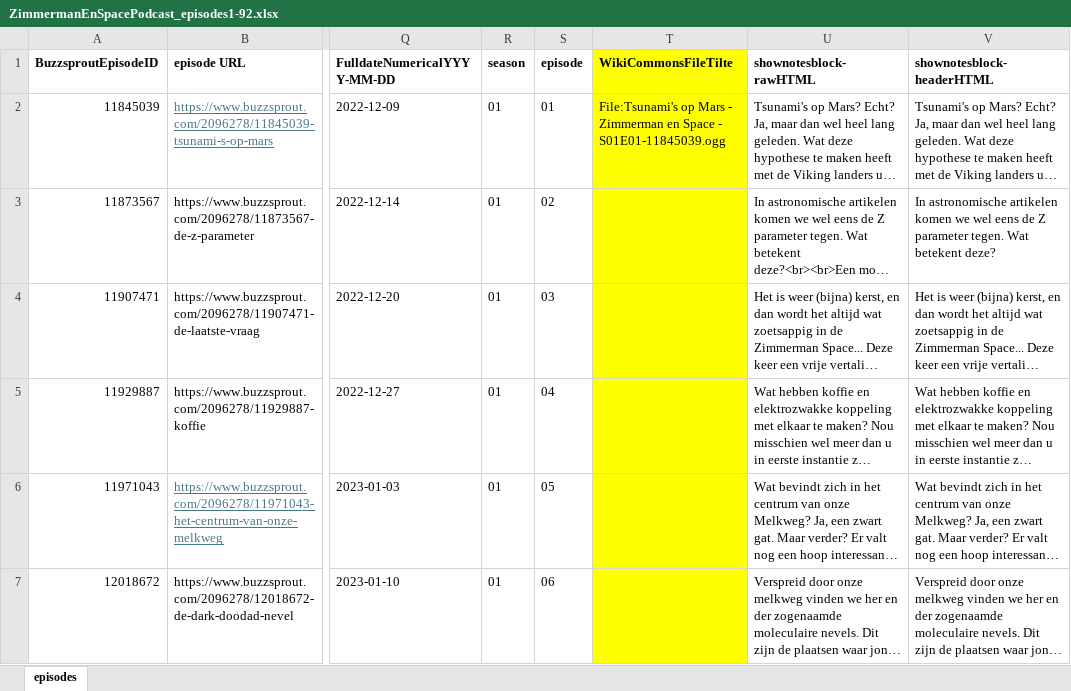
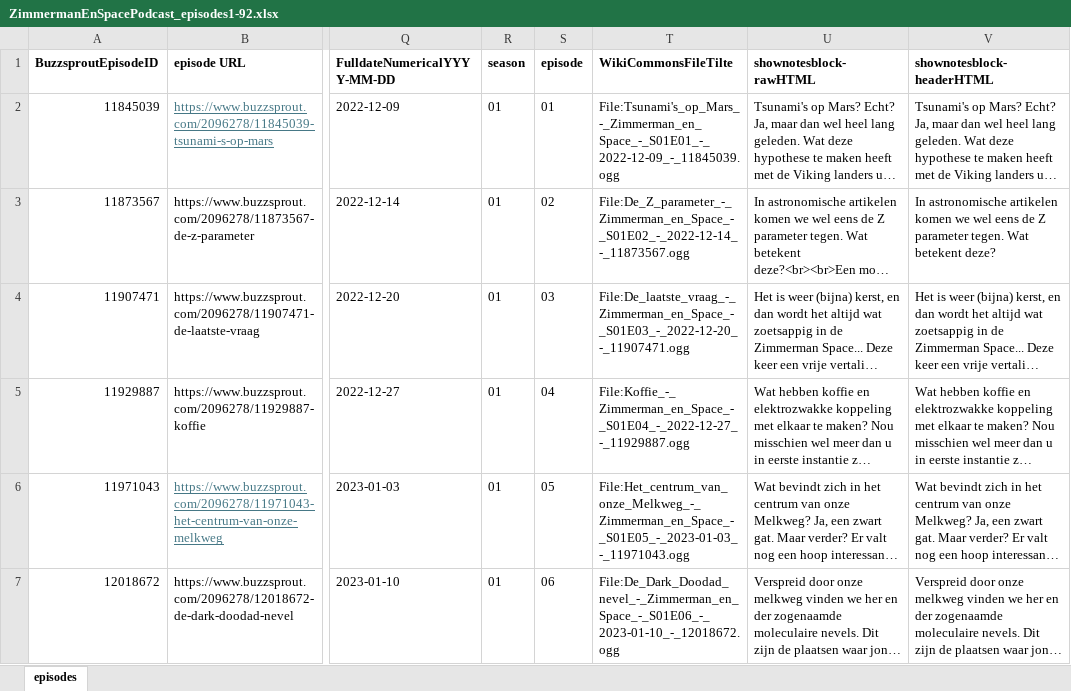
Before and after one commit to ookgezellig/Zimmerman-en-Space-podcast, an Excel workbook: ZimmermanEnSpacePodcast_episodes1-92.xlsx, sheet episodes, drawn as a sheet; only a part is shown, gaps mark what is left out; long unchanged cells end in …; values as stored, in another font and other column widths than the file's, no borders; the diff covers the shown part only; the diff names each change by its address in the sheet, - before the commit and + after, or states it on an @@ line.

```diff
--- a/ZimmermanEnSpacePodcast_episodes1-92.xlsx (sheet episodes)
+++ b/ZimmermanEnSpacePodcast_episodes1-92.xlsx (sheet episodes)
-T1:T7 fill: #FFFF00
+T1:T7 fill: none
-T2 (WikiCommonsFileTilte): File:Tsunami's op Mars - Zimmerman en Space - S01E01-11845039.ogg
+T2 (WikiCommonsFileTilte): File:Tsunami's_op_Mars_-_Zimmerman_en_Space_-_S01E01_-_2022-12-09_-_11845039.ogg
-T3 (WikiCommonsFileTilte): (empty)
+T3 (WikiCommonsFileTilte): File:De_Z_parameter_-_Zimmerman_en_Space_-_S01E02_-_2022-12-14_-_11873567.ogg
-T4 (WikiCommonsFileTilte): (empty)
+T4 (WikiCommonsFileTilte): File:De_laatste_vraag_-_Zimmerman_en_Space_-_S01E03_-_2022-12-20_-_11907471.ogg
-T5 (WikiCommonsFileTilte): (empty)
+T5 (WikiCommonsFileTilte): File:Koffie_-_Zimmerman_en_Space_-_S01E04_-_2022-12-27_-_11929887.ogg
-T6 (WikiCommonsFileTilte): (empty)
+T6 (WikiCommonsFileTilte): File:Het_centrum_van_onze_Melkweg_-_Zimmerman_en_Space_-_S01E05_-_2023-01-03_-_11971043.ogg
-T7 (WikiCommonsFileTilte): (empty)
+T7 (WikiCommonsFileTilte): File:De_Dark_Doodad_nevel_-_Zimmerman_en_Space_-_S01E06_-_2023-01-10_-_12018672.ogg
```
Also changed, not shown: 86 edited cells and cell formats elsewhere in this sheet, 3 other files.
